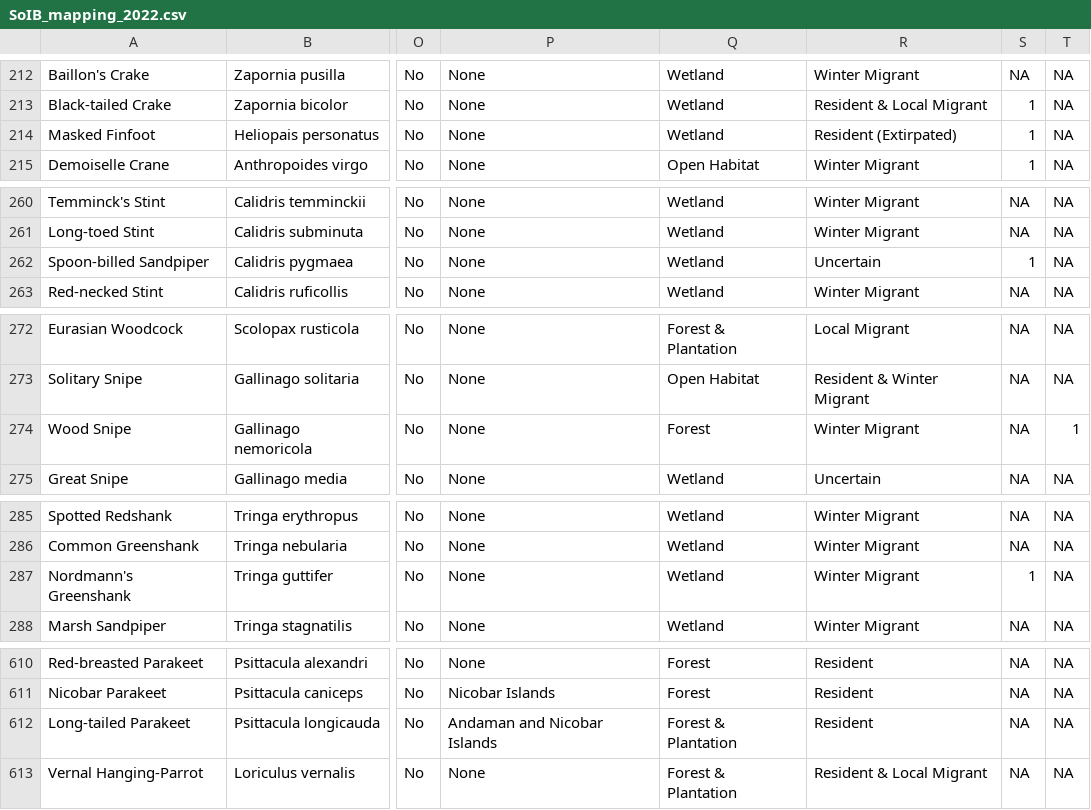
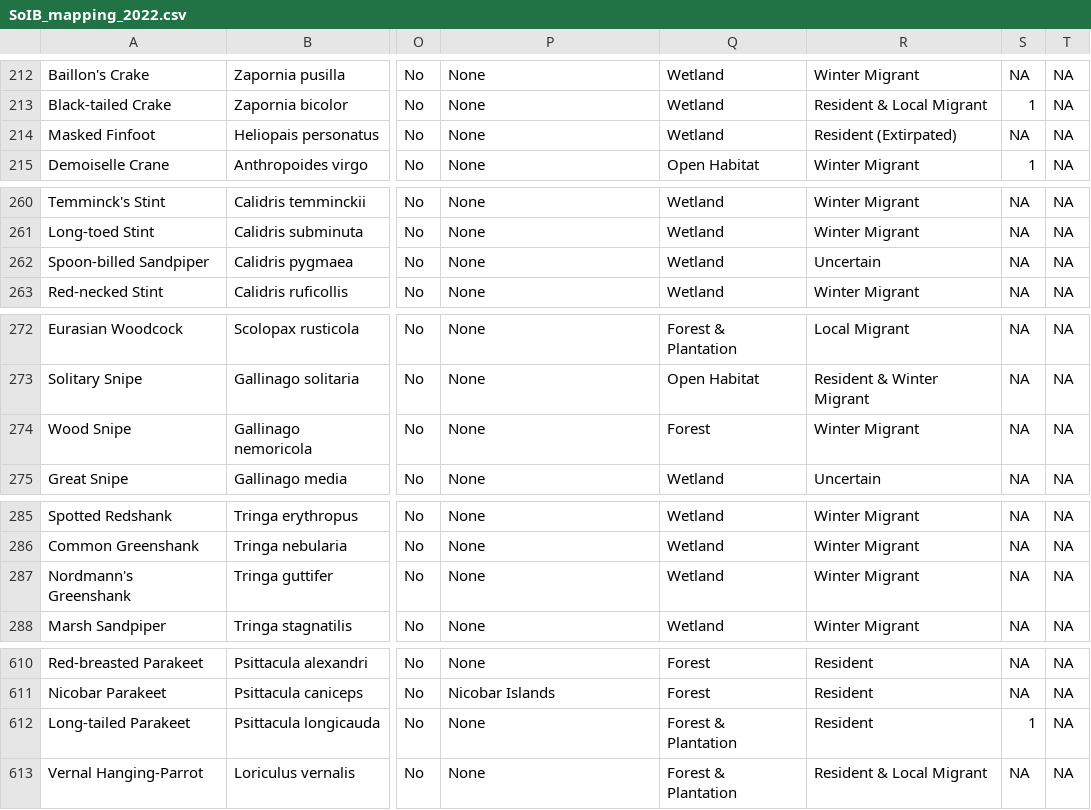
Before and after one commit to stateofindiasbirds/soib_2023, a CSV file: 00_data/SoIB_mapping_2022.csv, drawn as a sheet; only a part is shown, gaps mark what is left out; the diff names each change by its address in the sheet, - before the commit and + after, or states it on an @@ line.

Commit message:
Corrected include/not include status of Long-tailed Parakeet and some Historical species

```diff
--- a/00_data/SoIB_mapping_2022.csv
+++ b/00_data/SoIB_mapping_2022.csv
-S214: 1
+S214: NA
-S262: 1
+S262: NA
-T274: 1
+T274: NA
-S287: 1
+S287: NA
-P612: Andaman and Nicobar Islands
+P612: None
-S612: NA
+S612: 1
```
